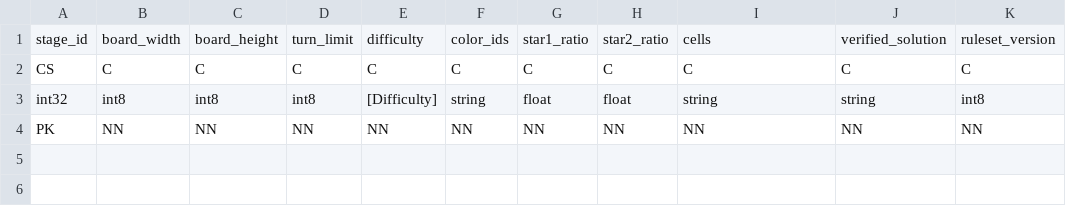
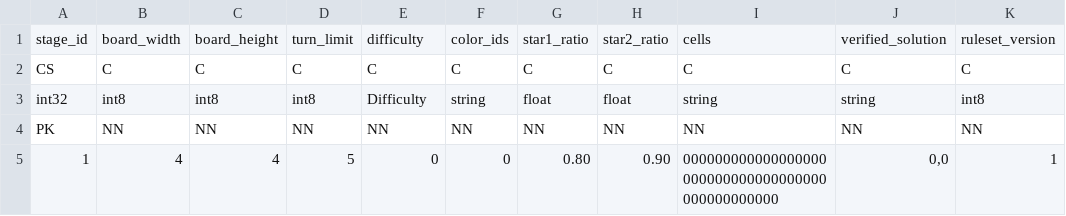
Before and after one commit to madalang-games/project-flood, a CSV file: shared/datas/stage/stage.csv, drawn as a sheet.

```diff
--- a/shared/datas/stage/stage.csv
+++ b/shared/datas/stage/stage.csv
@@ -2,3 +2,4 @@ stage_id,board_width,board_height,turn_limit,difficulty,color_ids,star1_ratio,st
 CS,C,C,C,C,C,C,C,C,C,C
-int32,int8,int8,int8,[Difficulty],string,float,float,string,string,int8
+int32,int8,int8,int8,Difficulty,string,float,float,string,string,int8
 PK,NN,NN,NN,NN,NN,NN,NN,NN,NN,NN
+1,4,4,5,0,0,0.80,0.90,000000000000000000000000000000000000000000000000,"0,0",1
```
Also changed, not shown: 19 other files.
